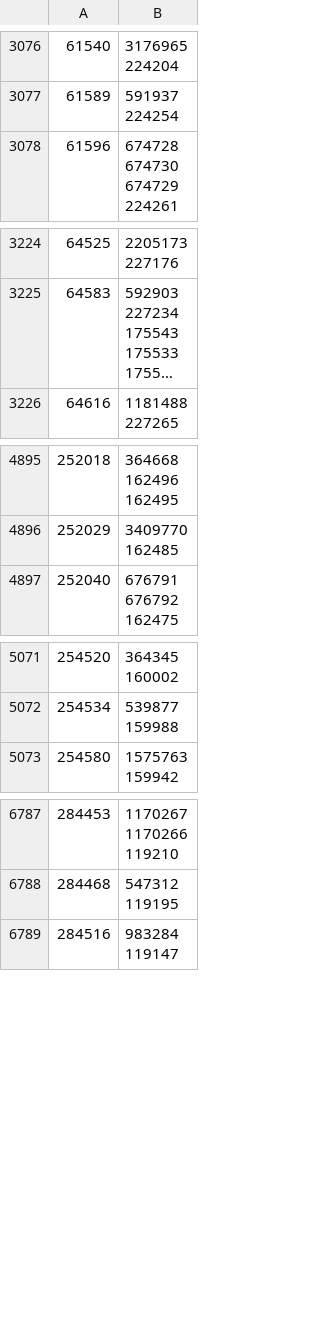
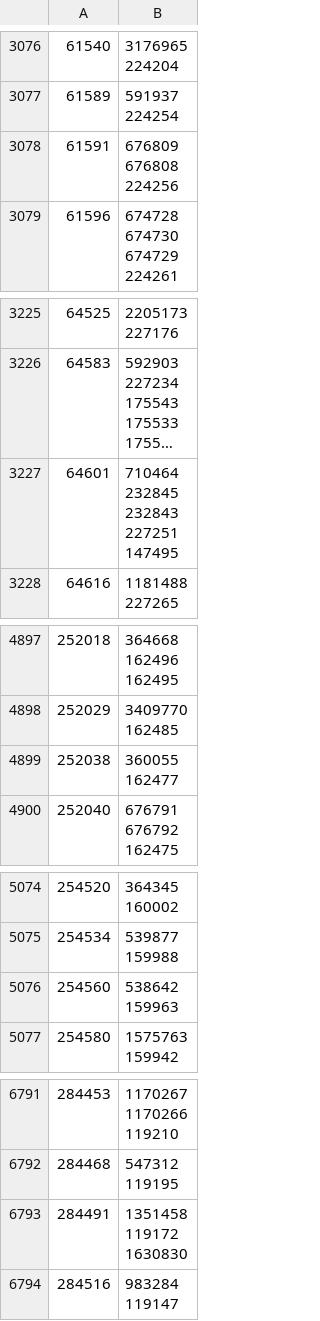
Before and after one commit to dedyk/JaponskiPomocnik, a CSV file: db/sentences_groups.csv, drawn as a sheet; only a part is shown, gaps mark what is left out; long unchanged cells end in …; ↵ is a line break in a cell; the diff covers the shown part only; the diff names each change by its address in the sheet, - before the commit and + after, or states it on an @@ line.

```diff
--- a/db/sentences_groups.csv
+++ b/db/sentences_groups.csv
+row 3078: 61591 | 676809 ↵ 676808 ↵ 224256
+row 3227: 64601 | 710464 ↵ 232845 ↵ 232843 ↵ 227251 ↵ 147495
+row 4899: 252038 | 360055 ↵ 162477
+row 5076: 254560 | 538642 ↵ 159963
+row 6793: 284491 | 1351458 ↵ 119172 ↵ 1630830
```
Also changed, not shown: 2 added rows elsewhere in this file, 2 other files.
